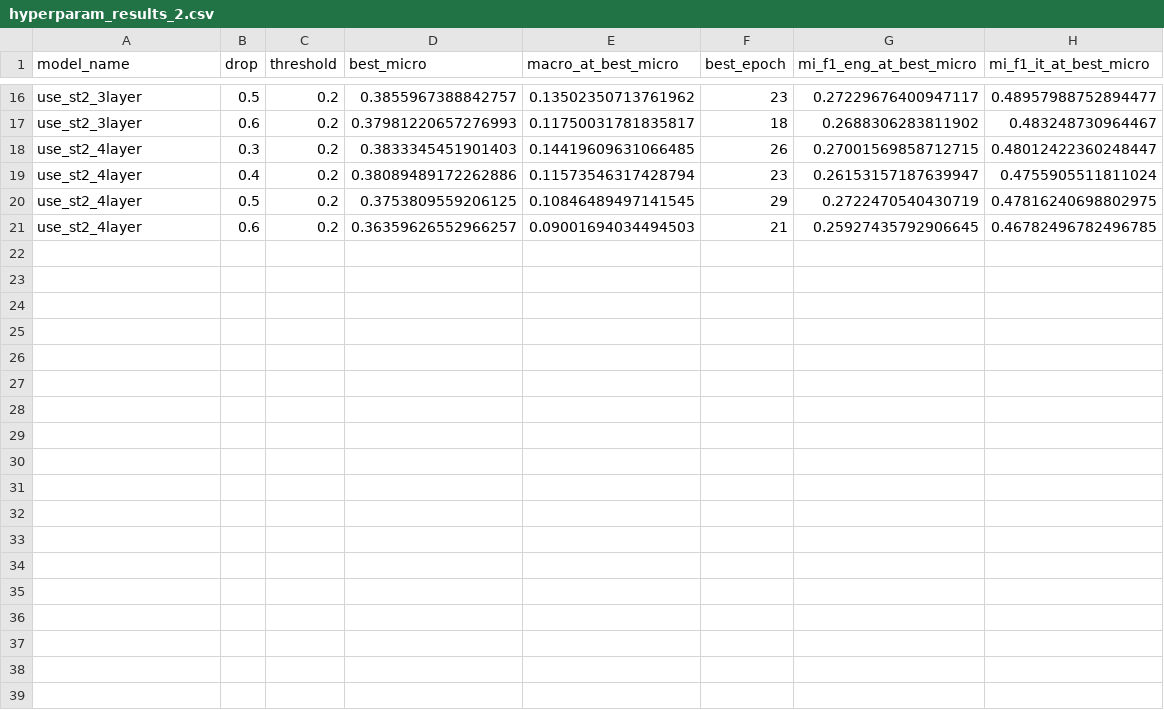
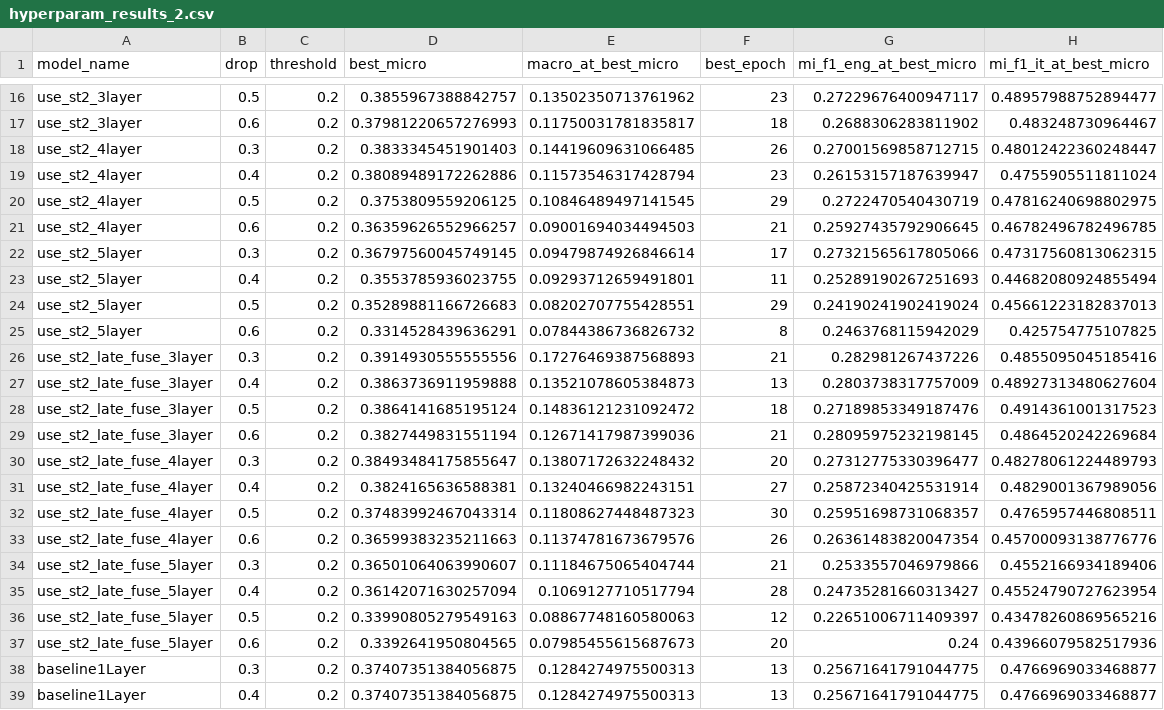
Before and after one commit to kazokid/tar-nlp-project, a CSV file: models/hyperparam_test/hyperparam_results_2.csv, drawn as a sheet; only a part is shown, gaps mark what is left out.

Commit message:
2nd run of hyperparams

```diff
--- a/models/hyperparam_test/hyperparam_results_2.csv
+++ b/models/hyperparam_test/hyperparam_results_2.csv
@@ -21 +21,19 @@ use_st2_4layer,0.5,0.2,0.3753809559206125,0.10846489497141545,29,0.2722470540430
 use_st2_4layer,0.6,0.2,0.36359626552966257,0.09001694034494503,21,0.25927435792906645,0.46782496782496785
+use_st2_5layer,0.3,0.2,0.36797560045749145,0.09479874926846614,17,0.27321565617805066,0.47317560813062315
+use_st2_5layer,0.4,0.2,0.3553785936023755,0.09293712659491801,11,0.25289190267251693,0.44682080924855494
+use_st2_5layer,0.5,0.2,0.35289881166726683,0.08202707755428551,29,0.24190241902419024,0.45661223182837013
+use_st2_5layer,0.6,0.2,0.3314528439636291,0.07844386736826732,8,0.2463768115942029,0.425754775107825
+use_st2_late_fuse_3layer,0.3,0.2,0.3914930555555556,0.17276469387568893,21,0.282981267437226,0.4855095045185416
+use_st2_late_fuse_3layer,0.4,0.2,0.3863736911959888,0.13521078605384873,13,0.2803738317757009,0.48927313480627604
+use_st2_late_fuse_3layer,0.5,0.2,0.3864141685195124,0.14836121231092472,18,0.27189853349187476,0.4914361001317523
+use_st2_late_fuse_3layer,0.6,0.2,0.3827449831551194,0.12671417987399036,21,0.28095975232198145,0.4864520242269684
+use_st2_late_fuse_4layer,0.3,0.2,0.38493484175855647,0.13807172632248432,20,0.27312775330396477,0.48278061224489793
+use_st2_late_fuse_4layer,0.4,0.2,0.3824165636588381,0.13240466982243151,27,0.25872340425531914,0.4829001367989056
+use_st2_late_fuse_4layer,0.5,0.2,0.37483992467043314,0.11808627448487323,30,0.25951698731068357,0.4765957446808511
+use_st2_late_fuse_4layer,0.6,0.2,0.36599383235211663,0.11374781673679576,26,0.26361483820047354,0.45700093138776776
+use_st2_late_fuse_5layer,0.3,0.2,0.36501064063990607,0.11184675065404744,21,0.2533557046979866,0.4552166934189406
+use_st2_late_fuse_5layer,0.4,0.2,0.36142071630257094,0.1069127710517794,28,0.24735281660313427,0.45524790727623954
+use_st2_late_fuse_5layer,0.5,0.2,0.33990805279549163,0.08867748160580063,12,0.22651006711409397,0.43478260869565216
+use_st2_late_fuse_5layer,0.6,0.2,0.3392641950804565,0.07985455615687673,20,0.24,0.43966079582517936
+baseline1Layer,0.3,0.2,0.37407351384056875,0.1284274975500313,13,0.25671641791044775,0.4766969033468877
+baseline1Layer,0.4,0.2,0.37407351384056875,0.1284274975500313,13,0.25671641791044775,0.4766969033468877
```
Also changed, not shown: 3 other files.
